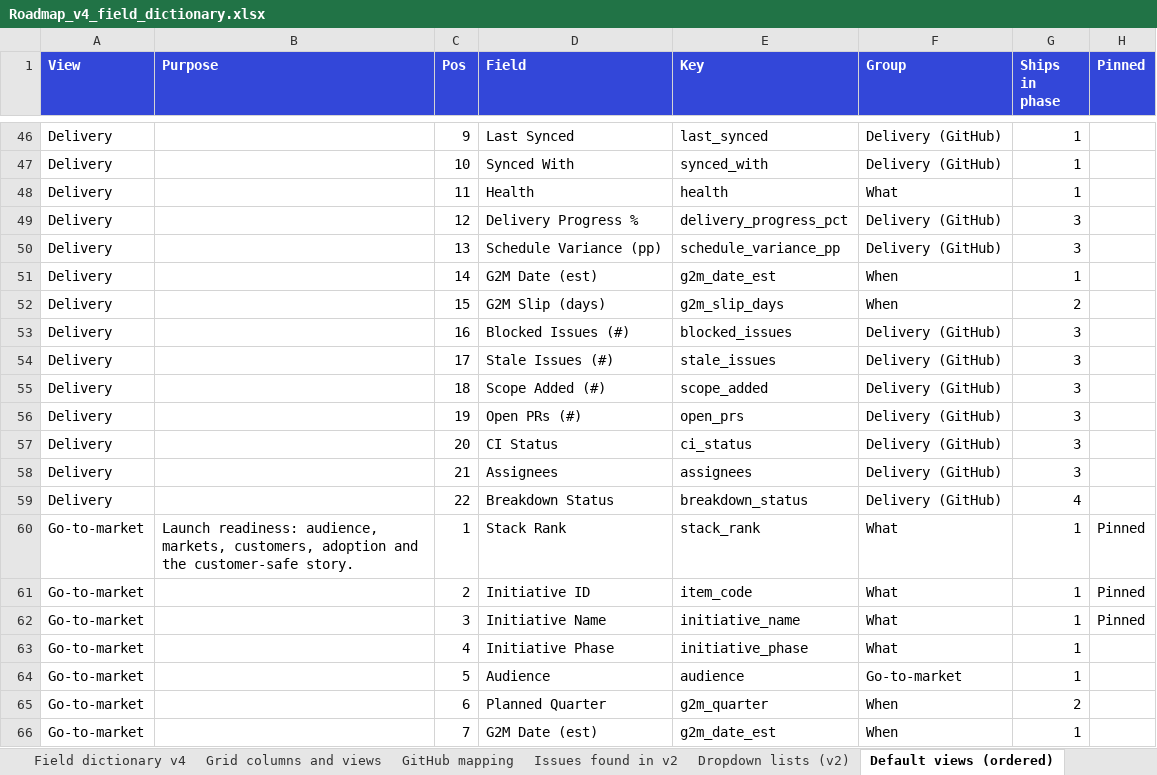
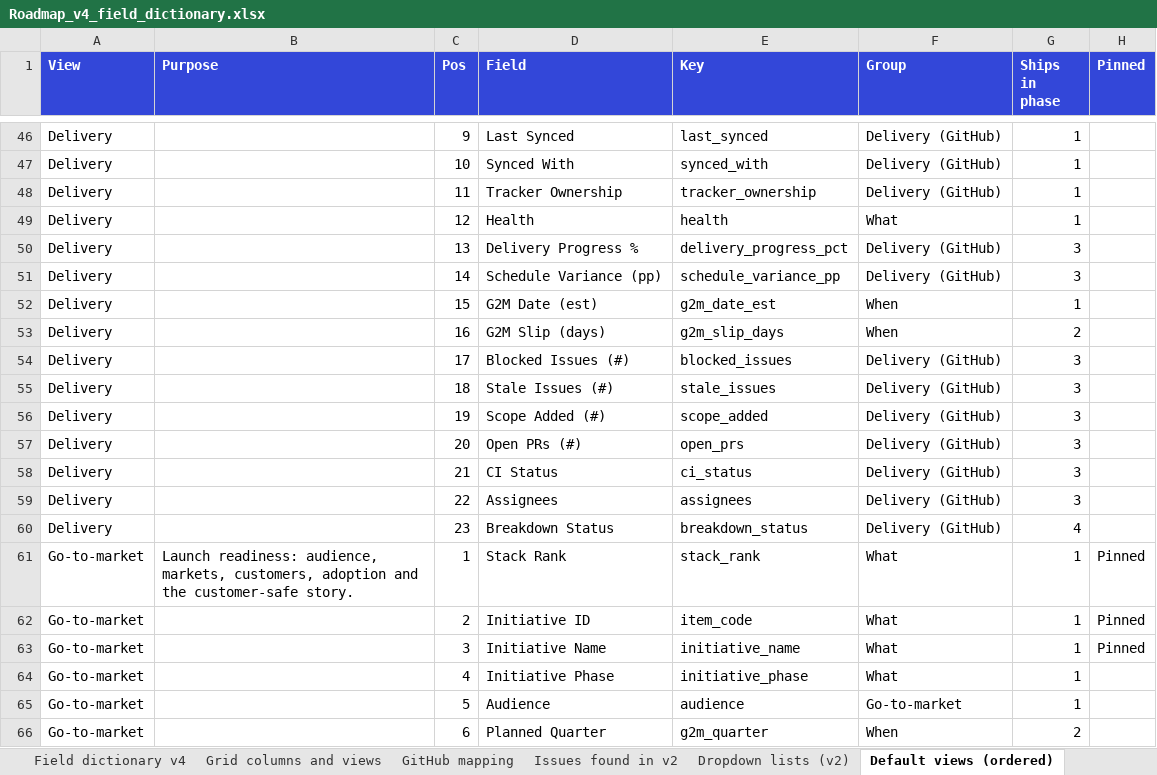
Before and after one commit to Product-Velocity/app, an Excel workbook: docs/reference/Roadmap_v4_field_dictionary.xlsx, sheet Default views (ordered), drawn as a sheet; only a part is shown, gaps mark what is left out; the shorter side is filled out with more unchanged rows; values as stored, in another font and other column widths than the file's, no borders; addresses are those after the commit; the diff names each change by its address in the sheet, - before the commit and + after, or states it on an @@ line.

```diff
--- a/docs/reference/Roadmap_v4_field_dictionary.xlsx (sheet Default views (ordered))
+++ b/docs/reference/Roadmap_v4_field_dictionary.xlsx (sheet Default views (ordered))
+row 48: Delivery |  | 11 | Tracker Ownership | tracker_ownership | Delivery (GitHub) | 1
-C49 (Pos): 11
+C49 (Pos): 12
-C50 (Pos): 12
+C50 (Pos): 13
-C51 (Pos): 13
+C51 (Pos): 14
-C52 (Pos): 14
+C52 (Pos): 15
-C53 (Pos): 15
+C53 (Pos): 16
-C54 (Pos): 16
+C54 (Pos): 17
-C55 (Pos): 17
+C55 (Pos): 18
-C56 (Pos): 18
+C56 (Pos): 19
-C57 (Pos): 19
+C57 (Pos): 20
-C58 (Pos): 20
+C58 (Pos): 21
-C59 (Pos): 21
+C59 (Pos): 22
-C60 (Pos): 22
+C60 (Pos): 23
```
Also changed, not shown: sheet Field dictionary v4, sheet Grid columns and views, 28 other files.
